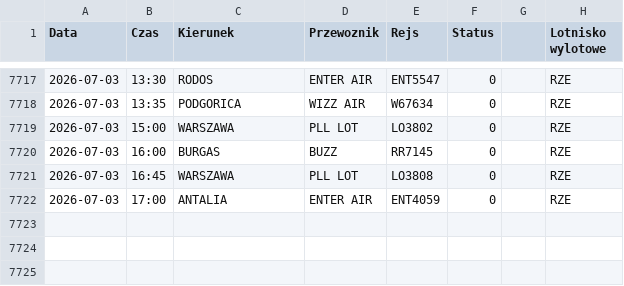
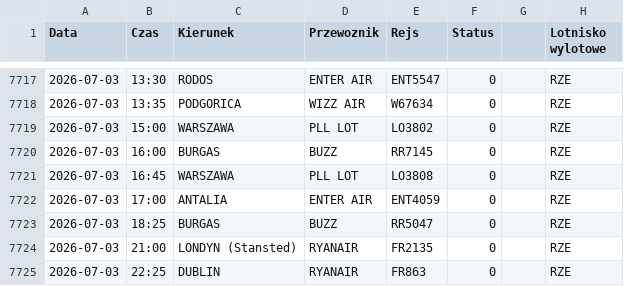
Before and after one commit to grzegorz-nowacki/departures-scraper, a CSV file: scraper/scraper_output/tabela_odlotow_RZE.csv, drawn as a sheet; only a part is shown, gaps mark what is left out.

```diff
--- a/scraper/scraper_output/tabela_odlotow_RZE.csv
+++ b/scraper/scraper_output/tabela_odlotow_RZE.csv
@@ -7722 +7722,4 @@ Data;Czas;Kierunek;Przewoznik;Rejs;Status;;Lotnisko wylotowe
 2026-07-03;17:00;ANTALIA;ENTER AIR;ENT4059;0;;"RZE"
+2026-07-03;18:25;BURGAS;BUZZ;RR5047;0;;"RZE"
+2026-07-03;21:00;LONDYN (Stansted);RYANAIR;FR2135;0;;"RZE"
+2026-07-03;22:25;DUBLIN;RYANAIR;FR863;0;;"RZE"
```
Also changed, not shown: scraper/scraper_output/tabela_odlotow_SZZ.csv, 1 other file.
